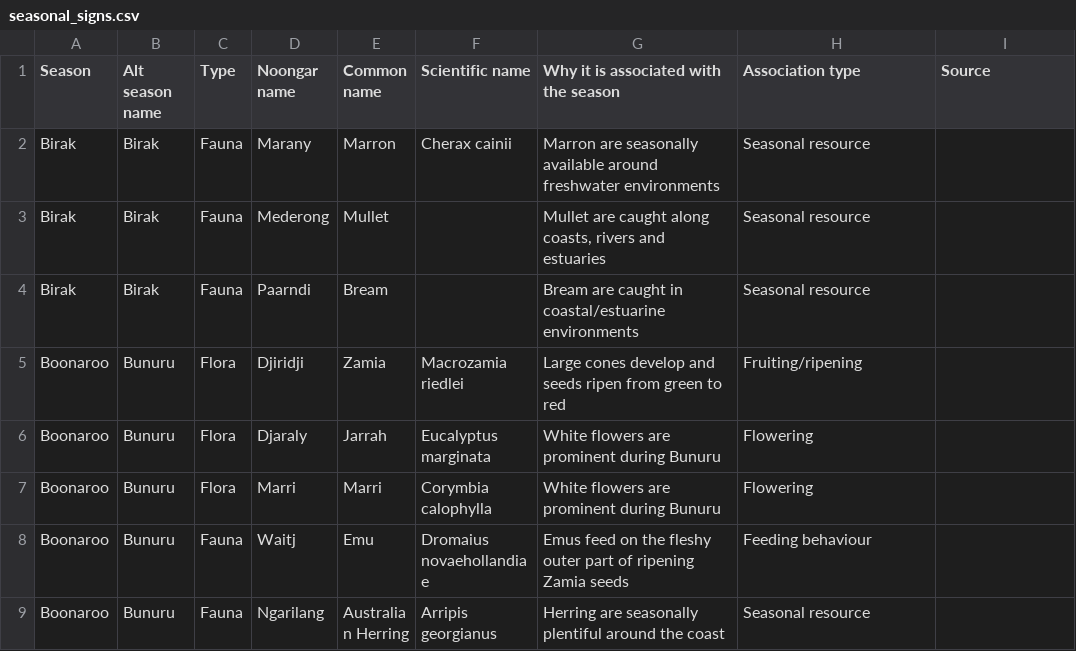
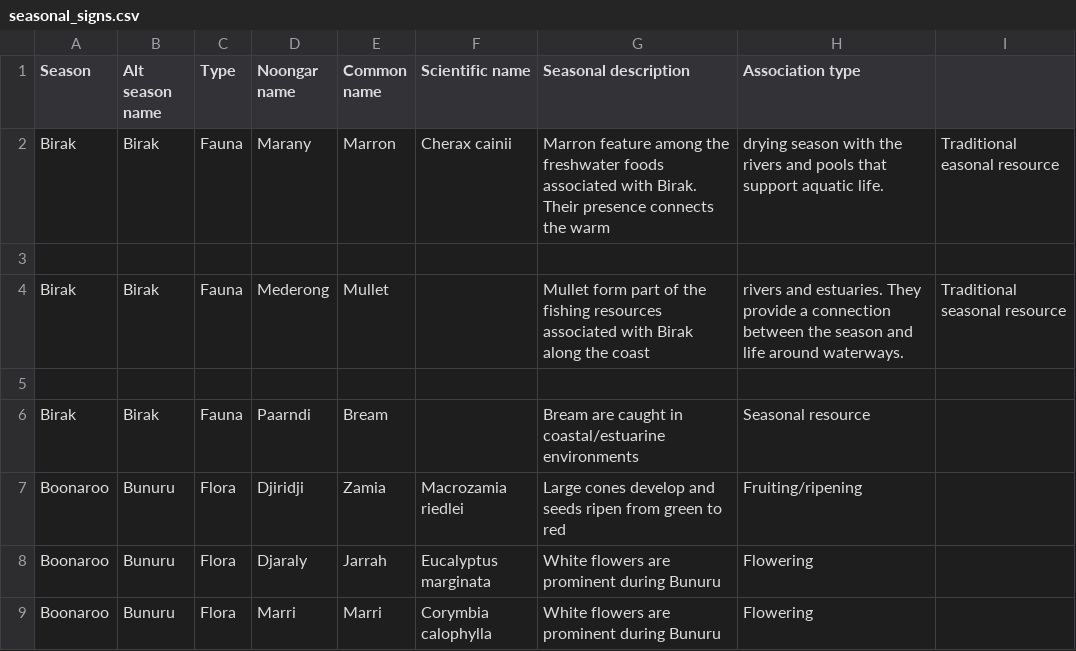
Before and after one commit to samnday-debug/six-seasons-app, a CSV file: data/seasonal_signs.csv, drawn as a sheet; only a part is shown; the shorter side is filled out with more unchanged rows.

Commit message:
Enhance seasonal_signs.csv with descriptions and types
Added seasonal descriptions and updated association types for various entries.

```diff
--- a/data/seasonal_signs.csv
+++ b/data/seasonal_signs.csv
@@ -1,4 +1,6 @@
-Season,Alt season name,Type,Noongar name,Common name,Scientific name,Why it is associated with the season,Association type,Source
-Birak,Birak,Fauna,Marany,Marron,Cherax cainii,Marron are seasonally available around freshwater environments,Seasonal resource,
-Birak,Birak,Fauna,Mederong,Mullet,,"Mullet are caught along coasts, rivers and estuaries",Seasonal resource,
+Season,Alt season name,Type,Noongar name,Common name,Scientific name,Seasonal description,Association type,
+Birak,Birak,Fauna,Marany,Marron,Cherax cainii,Marron feature among the freshwater foods associated with Birak. Their presence connects the warm, drying season with the rivers and pools that support aquatic life.,Traditional easonal resource,
+
+Birak,Birak,Fauna,Mederong,Mullet,,Mullet form part of the fishing resources associated with Birak along the coast, rivers and estuaries. They provide a connection between the season and life around waterways.,Traditional seasonal resource,
+
 Birak,Birak,Fauna,Paarndi,Bream,,Bream are caught in coastal/estuarine environments,Seasonal resource,
```
